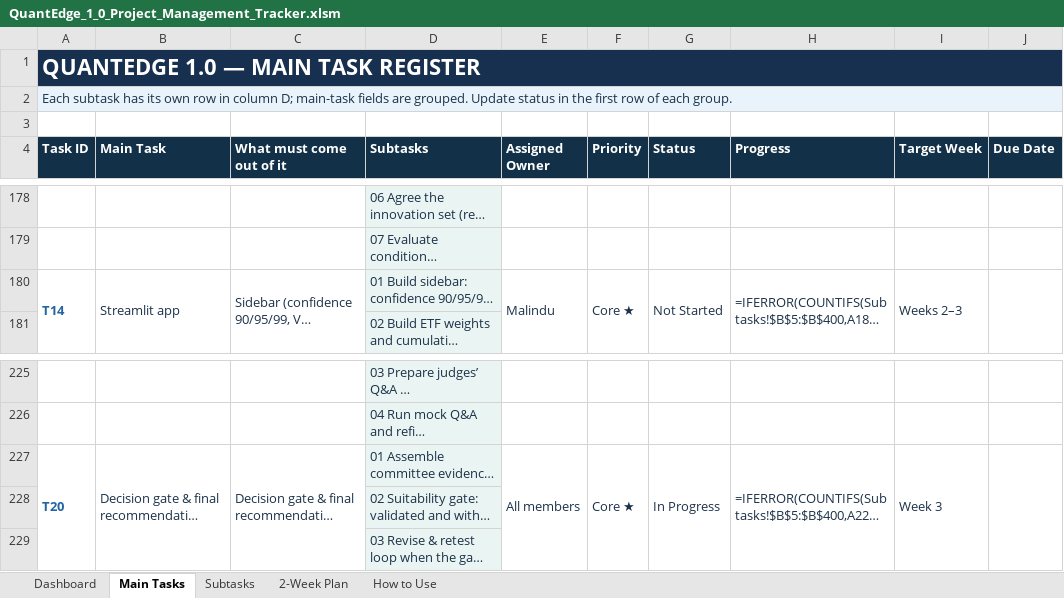
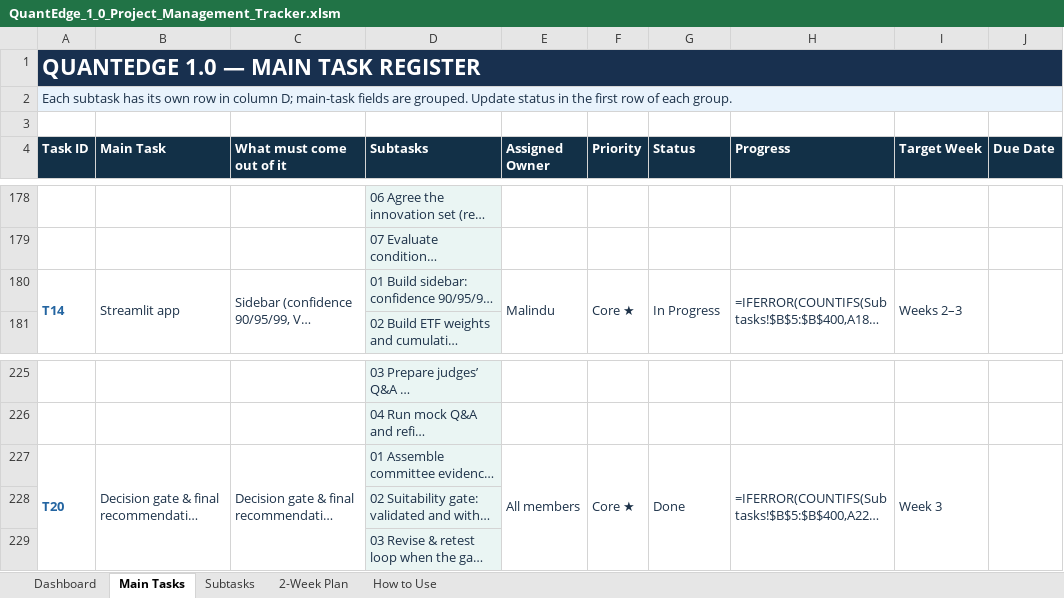
Before and after one commit to MalinduLokuge/Quant-Edge-Final-Challenge-Team-Alpha-Guard, an Excel workbook: tracking/exports/QuantEdge_1_0_Project_Management_Tracker.xlsm, sheet Main Tasks, drawn as a sheet; only a part is shown, gaps mark what is left out; long unchanged cells end in …; values as stored, in another font and other column widths than the file's, no borders; formulas without a stored value are shown as written; conditional formats not drawn; the diff names each change by its address in the sheet, - before the commit and + after, or states it on an @@ line.

```diff
--- a/tracking/exports/QuantEdge_1_0_Project_Management_Tracker.xlsm (sheet Main Tasks)
+++ b/tracking/exports/QuantEdge_1_0_Project_Management_Tracker.xlsm (sheet Main Tasks)
-G180 (Status): Not Started
+G180 (Status): In Progress
-G227 (Status): In Progress
+G227 (Status): Done
```
Also changed, not shown: sheet Subtasks, tracking/exports/QuantEdge_FigJam_Pipeline_Block_Reference.xlsm, 20 other files.
